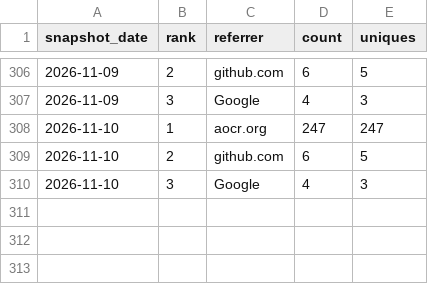
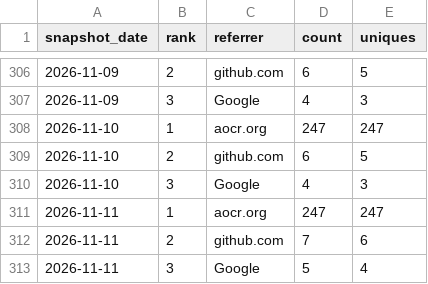
Before and after one commit to danielep71/VBA-DATETIMEPICKER, a CSV file: data/referrers.csv, drawn as a sheet; only a part is shown, gaps mark what is left out; the diff names each change by its address in the sheet, - before the commit and + after, or states it on an @@ line.

```diff
--- a/data/referrers.csv
+++ b/data/referrers.csv
+row 311: 2026-11-11 | 1 | aocr.org | 247 | 247
+row 312: 2026-11-11 | 2 | github.com | 7 | 6
+row 313: 2026-11-11 | 3 | Google | 5 | 4
```
Also changed, not shown: data/popular_paths.csv, data/traffic.csv, 3 other files.
